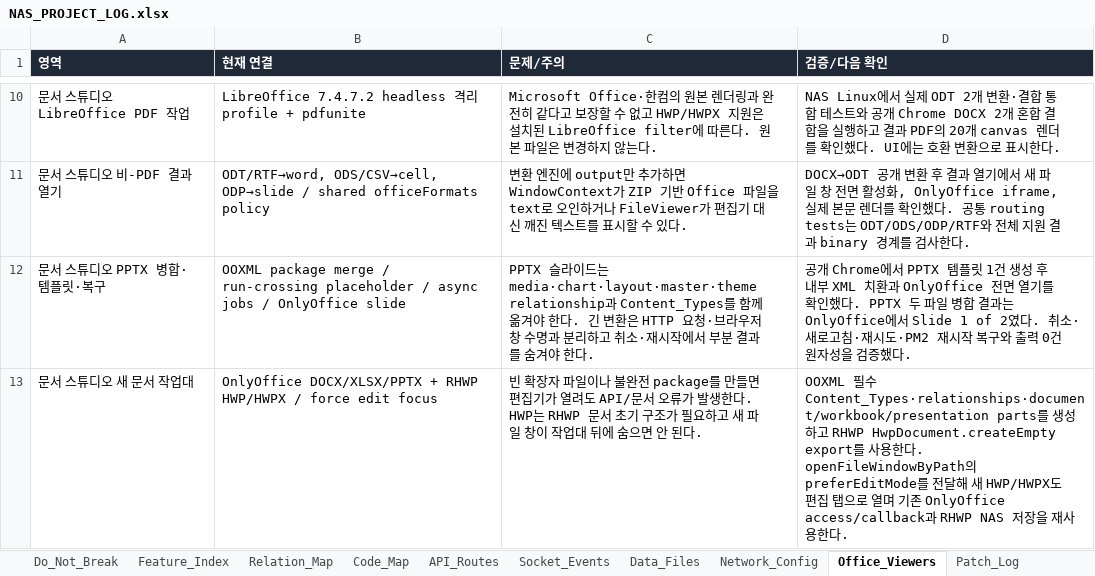
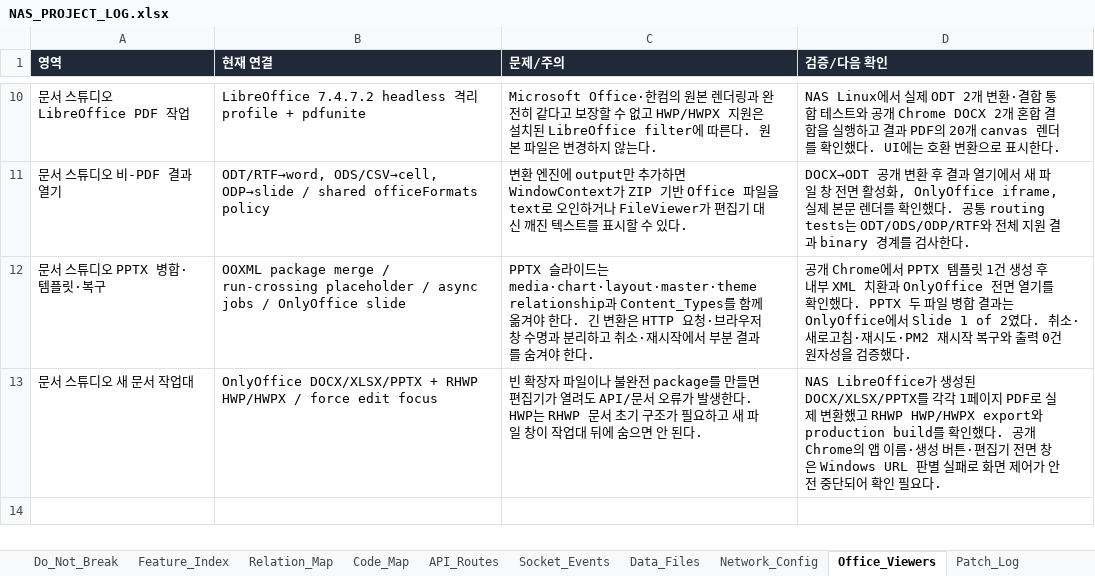
Before and after one commit to CLim020924/NAS_dev, an Excel workbook: docs/NAS_PROJECT_LOG.xlsx, sheet Office_Viewers, drawn as a sheet; only a part is shown, gaps mark what is left out; values as stored, in another font and other column widths than the file's, no borders; the diff names each change by its address in the sheet, - before the commit and + after, or states it on an @@ line.

Commit message:
docs: record document workspace verification

```diff
--- a/docs/NAS_PROJECT_LOG.xlsx (sheet Office_Viewers)
+++ b/docs/NAS_PROJECT_LOG.xlsx (sheet Office_Viewers)
-D13 (검증/다음 확인): OOXML 필수 Content_Types·relationships·document/workbook/presentation parts를 생성하고 RHWP HwpDocument.createEmpty export를 사용한다. openFileWindowByPath의 preferEditMode를 전달해 새 HWP/HWPX도 편집 탭으로 열며 기존 OnlyOffice access/callback과 RHWP NAS 저장을 재사용한다.
+D13 (검증/다음 확인): NAS LibreOffice가 생성된 DOCX/XLSX/PPTX를 각각 1페이지 PDF로 실제 변환했고 RHWP HWP/HWPX export와 production build를 확인했다. 공개 Chrome의 앱 이름·생성 버튼·편집기 전면 창은 Windows URL 판별 실패로 화면 제어가 안전 중단되어 확인 필요다.
```
Also changed, not shown: sheet Patch_Log, sheet Feature_Index, 1 other file.
